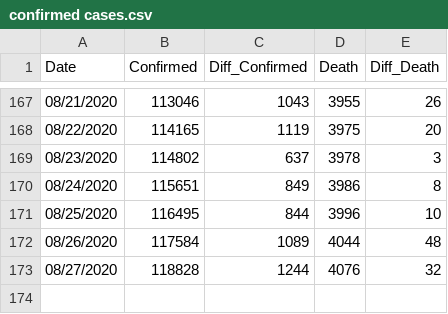
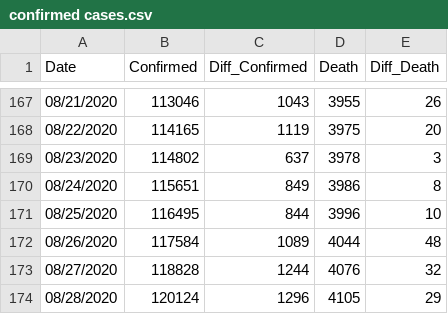
Before and after one commit to Ying-Ju/Ohio_covid19.github.io, a CSV file: confirmed cases.csv, drawn as a sheet; only a part is shown, gaps mark what is left out.

Commit message:
Update confirmed cases.csv

```diff
--- a/confirmed cases.csv
+++ b/confirmed cases.csv
@@ -173 +173,2 @@
 "08/27/2020",118828,1244,4076,32
+"08/28/2020",120124,1296,4105,29
```
